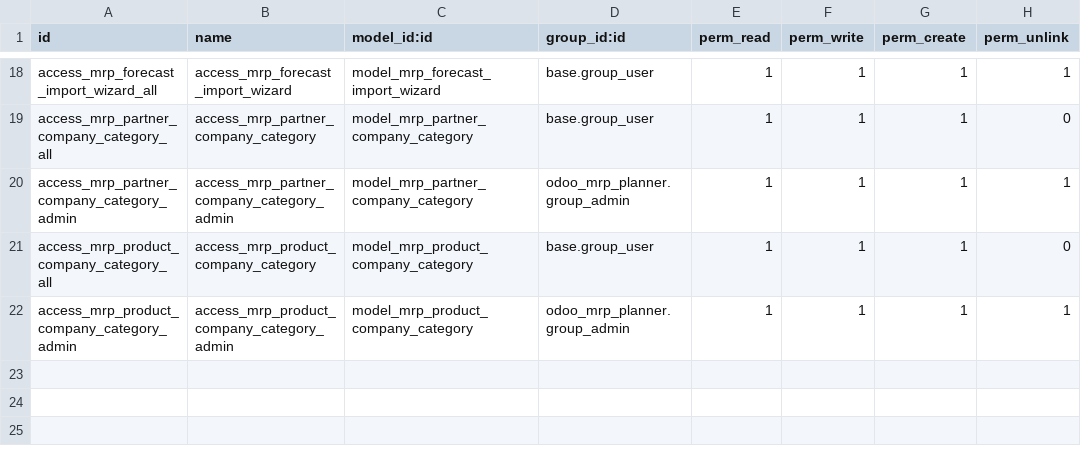
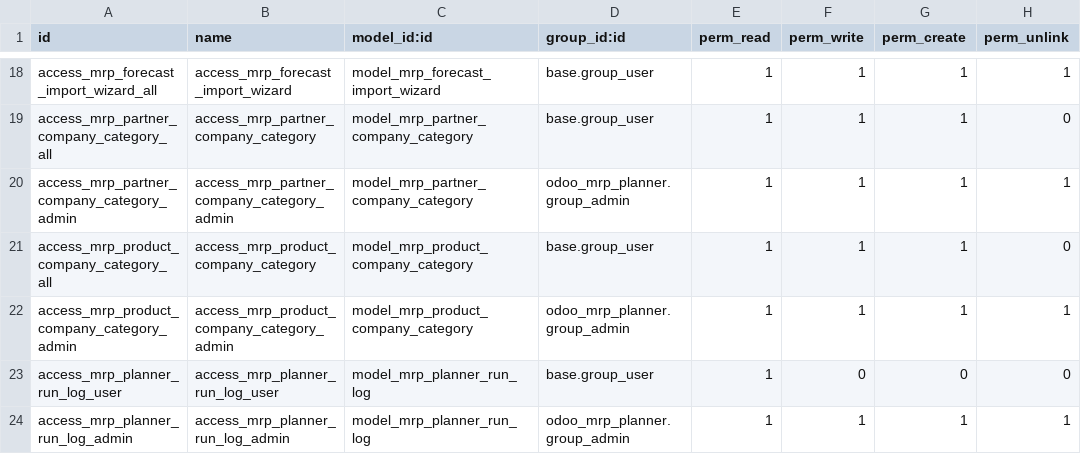
Before and after one commit to DegliaArg/odoo_mrp_planner, a CSV file: odoo_mrp_planner/security/ir.model.access.csv, drawn as a sheet; only a part is shown, gaps mark what is left out.

```diff
--- a/odoo_mrp_planner/security/ir.model.access.csv
+++ b/odoo_mrp_planner/security/ir.model.access.csv
@@ -22 +22,3 @@ access_mrp_product_company_category_all,access_mrp_product_company_category,mode
 access_mrp_product_company_category_admin,access_mrp_product_company_category_admin,model_mrp_product_company_category,odoo_mrp_planner.group_admin,1,1,1,1
+access_mrp_planner_run_log_user,access_mrp_planner_run_log_user,model_mrp_planner_run_log,base.group_user,1,0,0,0
+access_mrp_planner_run_log_admin,access_mrp_planner_run_log_admin,model_mrp_planner_run_log,odoo_mrp_planner.group_admin,1,1,1,1
```
Also changed, not shown: 11 other files.
